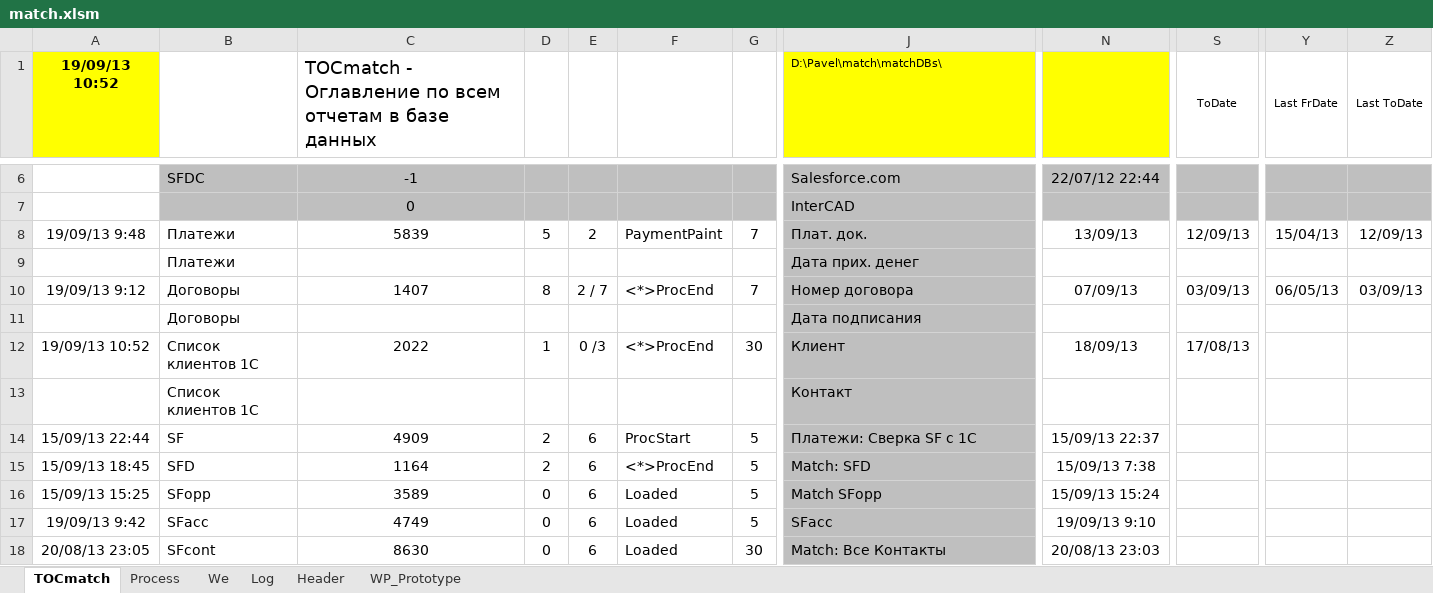
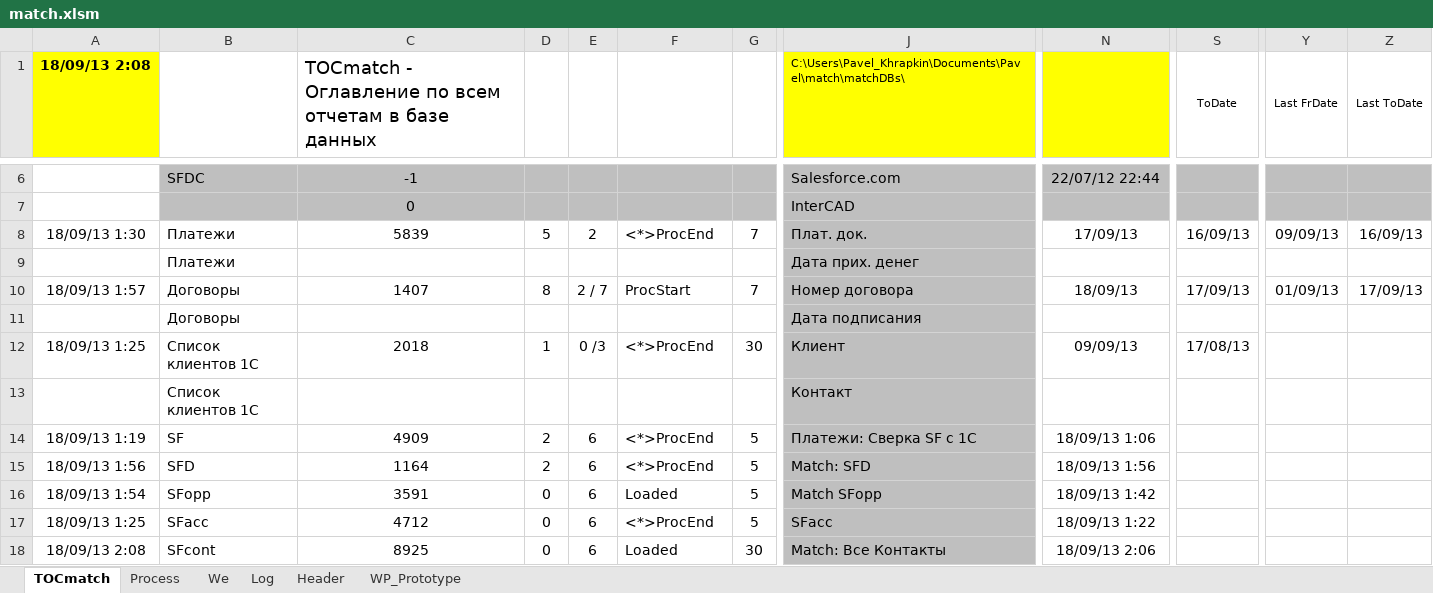
Before and after one commit to PavelKhrapkin/match, an Excel workbook: matchCodes/match.xlsm, sheet TOCmatch, drawn as a sheet; only a part is shown, gaps mark what is left out; values as stored, in another font and other column widths than the file's, no borders; the diff covers the shown part only; the diff names each change by its address in the sheet, - before the commit and + after, or states it on an @@ line.

```diff
--- a/matchCodes/match.xlsm (sheet TOCmatch)
+++ b/matchCodes/match.xlsm (sheet TOCmatch)
-A1: 19/09/13 10:52
+A1: 18/09/13 2:08
-J1: D:\Pavel\match\matchDBs\
+J1: C:\Users\Pavel_Khrapkin\Documents\Pavel\match\matchDBs\
-A8 (18/09/13 2:08): 19/09/13 9:48
+A8 (18/09/13 2:08): 18/09/13 1:30
-F8: PaymentPaint
+F8: <*>ProcEnd
-N8: 13/09/13
+N8: 17/09/13
-S8 (ToDate): 12/09/13
+S8 (ToDate): 16/09/13
-Y8 (Last FrDate): 15/04/13
+Y8 (Last FrDate): 09/09/13
-Z8 (Last ToDate): 12/09/13
+Z8 (Last ToDate): 16/09/13
-A10 (18/09/13 2:08): 19/09/13 9:12
+A10 (18/09/13 2:08): 18/09/13 1:57
-F10: <*>ProcEnd
+F10: ProcStart
-N10: 07/09/13
+N10: 18/09/13
-S10 (ToDate): 03/09/13
+S10 (ToDate): 17/09/13
-Y10 (Last FrDate): 06/05/13
+Y10 (Last FrDate): 01/09/13
-Z10 (Last ToDate): 03/09/13
+Z10 (Last ToDate): 17/09/13
-A12 (18/09/13 2:08): 19/09/13 10:52
+A12 (18/09/13 2:08): 18/09/13 1:25
-C12: 2022
+C12: 2018
-N12: 18/09/13
+N12: 09/09/13
-A14 (18/09/13 2:08): 15/09/13 22:44
+A14 (18/09/13 2:08): 18/09/13 1:19
-F14: ProcStart
+F14: <*>ProcEnd
-N14: 15/09/13 22:37
+N14: 18/09/13 1:06
-A15 (18/09/13 2:08): 15/09/13 18:45
+A15 (18/09/13 2:08): 18/09/13 1:56
-N15: 15/09/13 7:38
+N15: 18/09/13 1:56
-A16 (18/09/13 2:08): 15/09/13 15:25
+A16 (18/09/13 2:08): 18/09/13 1:54
-C16: 3589
+C16: 3591
-N16: 15/09/13 15:24
+N16: 18/09/13 1:42
-A17 (18/09/13 2:08): 19/09/13 9:42
+A17 (18/09/13 2:08): 18/09/13 1:25
-C17: 4749
+C17: 4712
-F17: Loaded
+F17: <*>ProcEnd
-N17: 19/09/13 9:10
+N17: 18/09/13 1:22
-A18 (18/09/13 2:08): 20/08/13 23:05
+A18 (18/09/13 2:08): 18/09/13 2:08
-C18: 8630
+C18: 8925
-N18: 20/08/13 23:03
+N18: 18/09/13 2:06
```
Also changed, not shown: 22 edited cells and cell formats elsewhere in this sheet, sheet Log, sheet Process, sheet Header.
